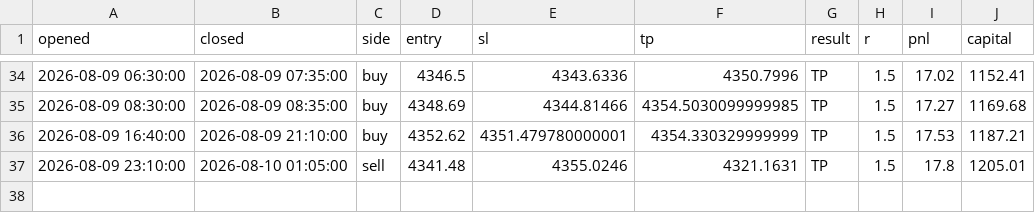
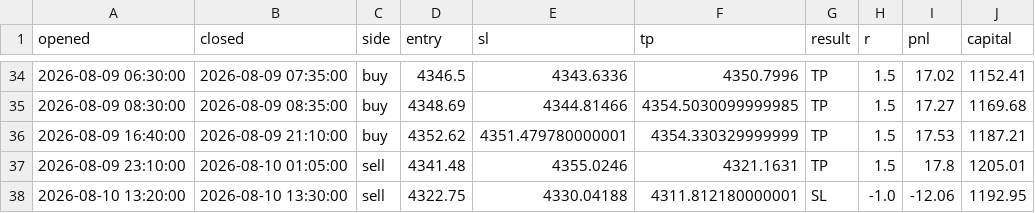
Before and after one commit to ohnonpaslui/New-bot-3, a CSV file: trades/ote.csv, drawn as a sheet; only a part is shown, gaps mark what is left out; the diff names each change by its address in the sheet, - before the commit and + after, or states it on an @@ line.

```diff
--- a/trades/ote.csv
+++ b/trades/ote.csv
+row 38: 2026-08-10 13:20:00 | 2026-08-10 13:30:00 | sell | 4322.75 | 4330.04188 | 4311.812180000001 | SL | -1.0 | -12.06 | 1192.95
```
Also changed, not shown: 1 other file.
